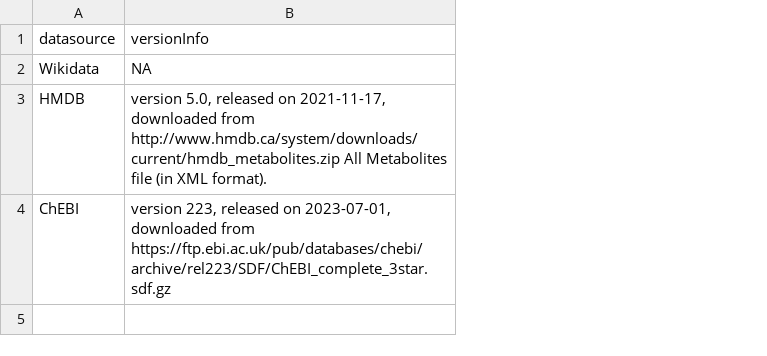
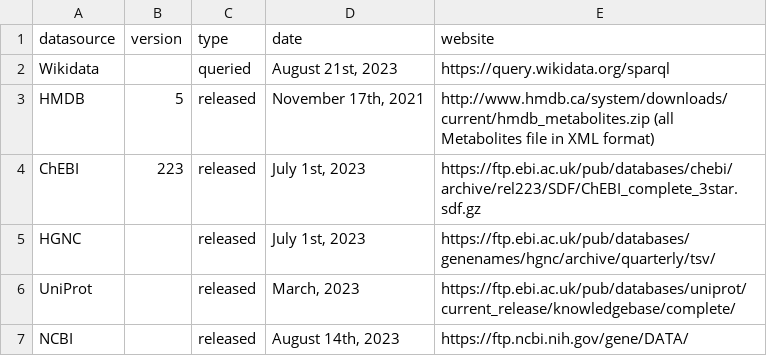
Before and after one commit to sec2pri/omicsFixID, a TSV file: Docker/app/processed_mapping_files/dataSourceVersion.tsv, drawn as a sheet; removed rows and columns are numbered as before the commit, all else as after; the diff names each change by its address in the sheet, - before the commit and + after, or states it on an @@ line.

```diff
--- a/Docker/app/processed_mapping_files/dataSourceVersion.tsv
+++ b/Docker/app/processed_mapping_files/dataSourceVersion.tsv
-column B (versionInfo), rows 2-4: NA | version 5.0, released on 2021-11-17, downloaded from http://www.hmdb.ca/system/downloads/current/hmdb_metabolites.zip All Metabolites file (in XML format). | version 223, released on 2023-07-01, downloaded from https://ftp.ebi.ac.uk/pub/databases/chebi/archive/rel223/SDF/ChEBI_complete_3star.sdf.gz
+column B (version), rows 3-4: 5 | 223
+column C (type), rows 2-4: queried | released | released
+column D (date), rows 2-4: August 21st, 2023 | November 17th, 2021 | July 1st, 2023
+column E (website), rows 2-4: https://query.wikidata.org/sparql | http://www.hmdb.ca/system/downloads/current/hmdb_metabolites.zip (all Metabolites file in XML format) | https://ftp.ebi.ac.uk/pub/databases/chebi/archive/rel223/SDF/ChEBI_complete_3star.sdf.gz
+row 5: HGNC |  | released | July 1st, 2023 | https://ftp.ebi.ac.uk/pub/databases/genenames/hgnc/archive/quarterly/tsv/
+row 6: UniProt |  | released | March, 2023 | https://ftp.ebi.ac.uk/pub/databases/uniprot/current_release/knowledgebase/complete/
+row 7: NCBI |  | released | August 14th, 2023 | https://ftp.ncbi.nih.gov/gene/DATA/
```
Also changed, not shown: 5 other files.
